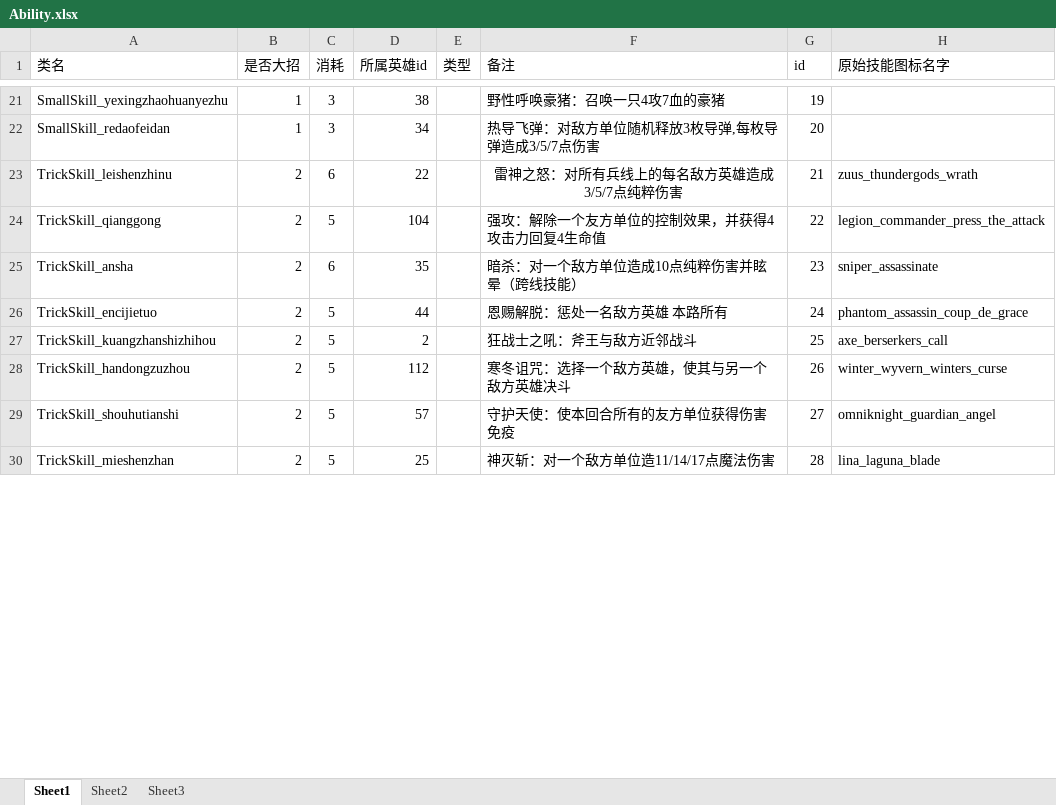
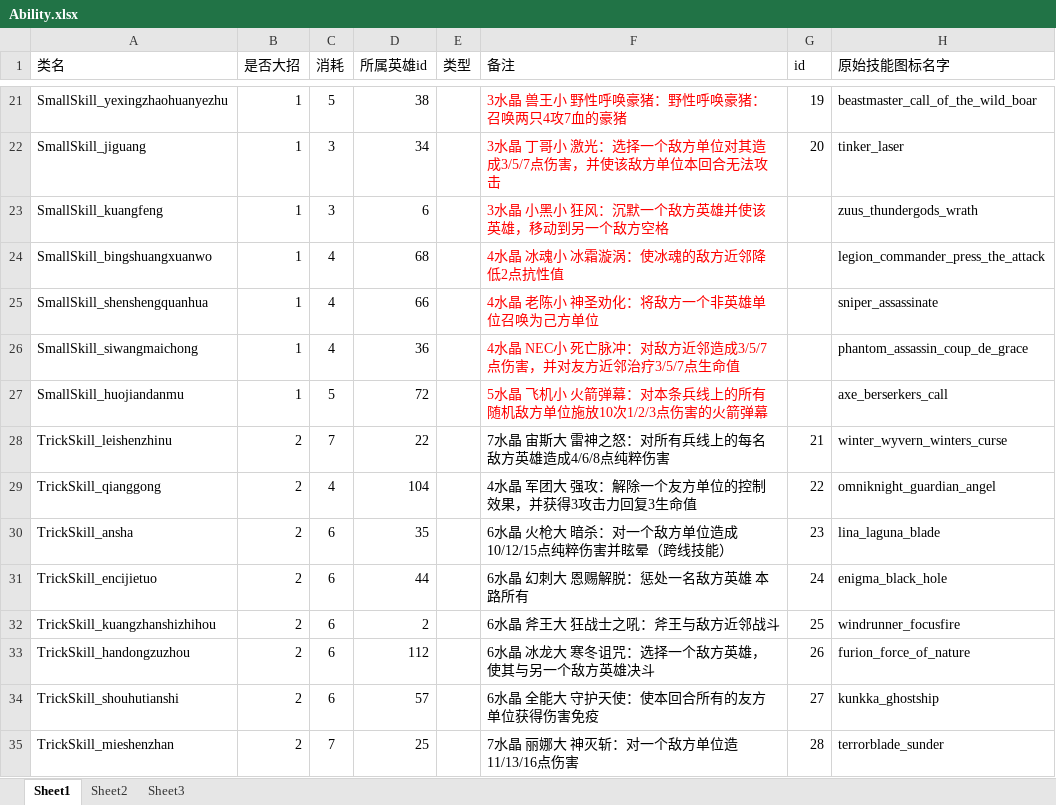
Before and after one commit to unco999/Artifact3.0---dota2---react, an Excel workbook: excels/Ability.xlsx, sheet Sheet1, drawn as a sheet; only a part is shown, gaps mark what is left out; values as stored, in another font and other column widths than the file's, no borders; addresses are those after the commit; the diff covers the shown part only; the diff names each change by its address in the sheet, - before the commit and + after, or states it on an @@ line.

```diff
--- a/excels/Ability.xlsx (sheet Sheet1)
+++ b/excels/Ability.xlsx (sheet Sheet1)
-C21 (消耗): 3
+C21 (消耗): 5
-F21:F22 text colour: black
+F21:F22 text colour: #FF0000
-F21 (备注): 野性呼唤豪猪：召唤一只4攻7血的豪猪
+F21 (备注): 3水晶 兽王小 野性呼唤豪猪：野性呼唤豪猪：召唤两只4攻7血的豪猪
-H21 (原始技能图标名字): (empty)
+H21 (原始技能图标名字): beastmaster_call_of_the_wild_boar
-A22 (类名): SmallSkill_redaofeidan
+A22 (类名): SmallSkill_jiguang
-F22 (备注): 热导飞弹：对敌方单位随机释放3枚导弹,每枚导弹造成3/5/7点伤害
+F22 (备注): 3水晶 丁哥小 激光：选择一个敌方单位对其造成3/5/7点伤害，并使该敌方单位本回合无法攻击
-H22 (原始技能图标名字): (empty)
+H22 (原始技能图标名字): tinker_laser
+row 23: SmallSkill_kuangfeng | 1 | 3 | 6 |  | 3水晶 小黑小 狂风：沉默一个敌方英雄并使该英雄，移动到另一个敌方空格 |  | zuus_thundergods_wrath
+row 24: SmallSkill_bingshuangxuanwo | 1 | 4 | 68 |  | 4水晶 冰魂小 冰霜漩涡：使冰魂的敌方近邻降低2点抗性值 |  | legion_commander_press_the_attack
+row 25: SmallSkill_shenshengquanhua | 1 | 4 | 66 |  | 4水晶 老陈小 神圣劝化：将敌方一个非英雄单位召唤为己方单位 |  | sniper_assassinate
+row 26: SmallSkill_siwangmaichong | 1 | 4 | 36 |  | 4水晶 NEC小 死亡脉冲：对敌方近邻造成3/5/7点伤害，并对友方近邻治疗3/5/7点生命值 |  | phantom_assassin_coup_de_grace
+row 27: SmallSkill_huojiandanmu | 1 | 5 | 72 |  | 5水晶 飞机小 火箭弹幕：对本条兵线上的所有随机敌方单位施放10次1/2/3点伤害的火箭弹幕 |  | axe_berserkers_call
-C28 (消耗): 6
+C28 (消耗): 7
-F28 (备注): 雷神之怒：对所有兵线上的每名敌方英雄造成3/5/7点纯粹伤害
+F28 (备注): 7水晶 宙斯大 雷神之怒：对所有兵线上的每名敌方英雄造成4/6/8点纯粹伤害
-F28 alignment: center
+F28 alignment: left
-H28 (原始技能图标名字): zuus_thundergods_wrath
+H28 (原始技能图标名字): winter_wyvern_winters_curse
-C29 (消耗): 5
+C29 (消耗): 4
-F29 (备注): 强攻：解除一个友方单位的控制效果，并获得4攻击力回复4生命值
+F29 (备注): 4水晶 军团大 强攻：解除一个友方单位的控制效果，并获得3攻击力回复3生命值
-H29 (原始技能图标名字): legion_commander_press_the_attack
+H29 (原始技能图标名字): omniknight_guardian_angel
-F30 (备注): 暗杀：对一个敌方单位造成10点纯粹伤害并眩晕（跨线技能）
+F30 (备注): 6水晶 火枪大 暗杀：对一个敌方单位造成10/12/15点纯粹伤害并眩晕（跨线技能）
-H30 (原始技能图标名字): sniper_assassinate
+H30 (原始技能图标名字): lina_laguna_blade
-C31:C34 (消耗): 5
+C31:C34 (消耗): 6
-F31 (备注): 恩赐解脱：惩处一名敌方英雄 本路所有
+F31 (备注): 6水晶 幻刺大 恩赐解脱：惩处一名敌方英雄 本路所有
-H31 (原始技能图标名字): phantom_assassin_coup_de_grace
+H31 (原始技能图标名字): enigma_black_hole
-F32 (备注): 狂战士之吼：斧王与敌方近邻战斗
+F32 (备注): 6水晶 斧王大 狂战士之吼：斧王与敌方近邻战斗
-H32 (原始技能图标名字): axe_berserkers_call
+H32 (原始技能图标名字): windrunner_focusfire
-F33 (备注): 寒冬诅咒：选择一个敌方英雄，使其与另一个敌方英雄决斗
+F33 (备注): 6水晶 冰龙大 寒冬诅咒：选择一个敌方英雄，使其与另一个敌方英雄决斗
-H33 (原始技能图标名字): winter_wyvern_winters_curse
+H33 (原始技能图标名字): furion_force_of_nature
-F34 (备注): 守护天使：使本回合所有的友方单位获得伤害免疫
+F34 (备注): 6水晶 全能大 守护天使：使本回合所有的友方单位获得伤害免疫
-H34 (原始技能图标名字): omniknight_guardian_angel
+H34 (原始技能图标名字): kunkka_ghostship
-C35 (消耗): 5
+C35 (消耗): 7
-F35 (备注): 神灭斩：对一个敌方单位造11/14/17点魔法伤害
+F35 (备注): 7水晶 丽娜大 神灭斩：对一个敌方单位造11/13/16点伤害
-H35 (原始技能图标名字): lina_laguna_blade
+H35 (原始技能图标名字): terrorblade_sunder
```
Also changed, not shown: 5 added rows, 53 edited cells and cell formats elsewhere in this sheet, excels/CardHero.xlsx, excels/summoned.xlsx, 27 other files.
